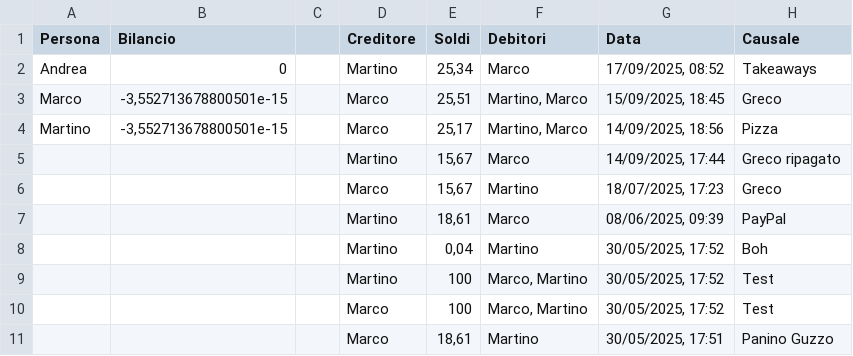
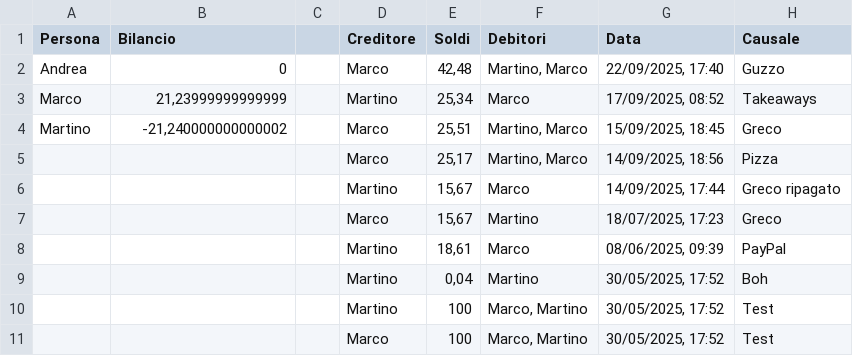
Before and after one commit to BertrandPouget/v0-litpi, a CSV file: data/debts.csv, drawn as a sheet; only a part is shown; the shorter side is filled out with more unchanged rows.

Commit message:
Add debt: marco paid 42.48€

```diff
--- a/data/debts.csv
+++ b/data/debts.csv
@@ -1,5 +1,6 @@
 Persona,Bilancio,,Creditore,Soldi,Debitori,Data,Causale
-Andrea,0,,Martino,"25,34",Marco,"17/09/2025, 08:52",Takeaways
-Marco,"-3,552713678800501e-15",,Marco,"25,51","Martino, Marco","15/09/2025, 18:45",Greco
-Martino,"-3,552713678800501e-15",,Marco,"25,17","Martino, Marco","14/09/2025, 18:56",Pizza
+Andrea,0,,Marco,"42,48","Martino, Marco","22/09/2025, 17:40",Guzzo
+Marco,"21,23999999999999",,Martino,"25,34",Marco,"17/09/2025, 08:52",Takeaways
+Martino,"-21,240000000000002",,Marco,"25,51","Martino, Marco","15/09/2025, 18:45",Greco
+,,,Marco,"25,17","Martino, Marco","14/09/2025, 18:56",Pizza
 ,,,Martino,"15,67",Marco,"14/09/2025, 17:44",Greco ripagato
```
